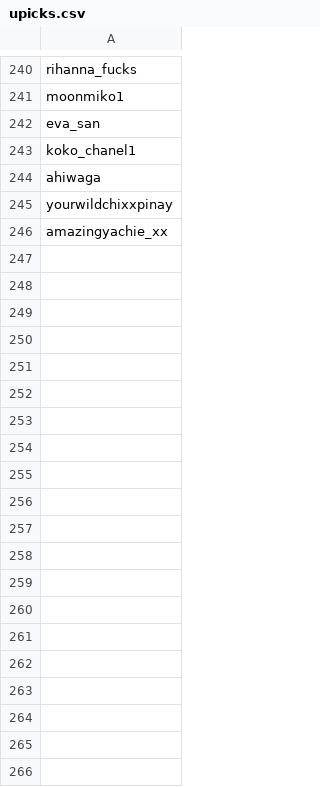
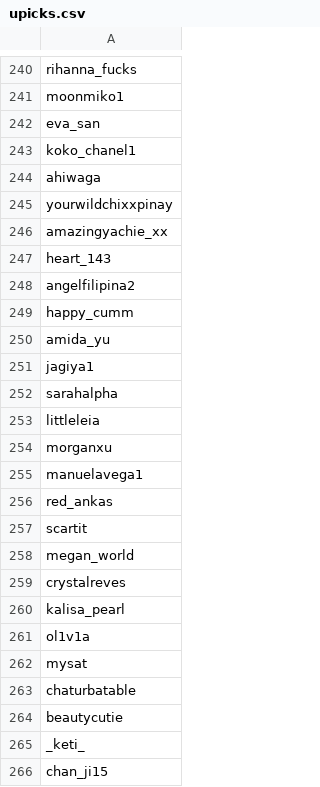
Before and after one commit to nonnax/cbph, a CSV file: upicks.csv, drawn as a sheet; only a part is shown, gaps mark what is left out; the diff covers the shown part only.

```diff
--- a/upicks.csv
+++ b/upicks.csv
@@ -246 +246,21 @@ yourwildchixxpinay
 amazingyachie_xx
+heart_143
+angelfilipina2
+happy_cumm
+amida_yu
+jagiya1
+sarahalpha
+littleleia
+morganxu
+manuelavega1
+red_ankas
+scartit
+megan_world
+crystalreves
+kalisa_pearl
+ol1v1a
+mysat
+chaturbatable
+beautycutie
+_keti_
+chan_ji15
```
Also changed, not shown: 14 added rows elsewhere in this file, 7 other files.
